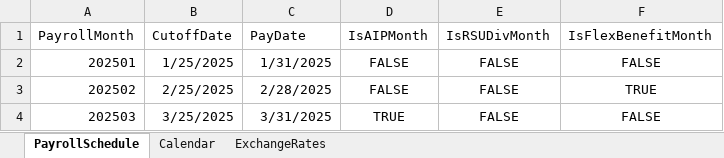
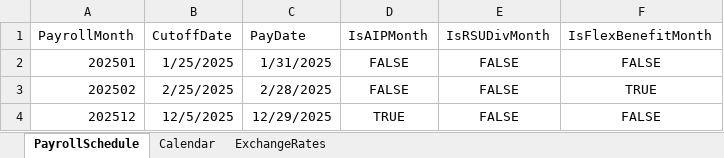
Before and after one commit to imaxwel/gzt-payroll-pad-vba-v2, an Excel workbook: config/config.xlsx, sheet PayrollSchedule, drawn as a sheet; values as stored, in another font and other column widths than the file's, no borders; table styles not drawn; the diff names each change by its address in the sheet, - before the commit and + after, or states it on an @@ line.

Commit message:
debug irregular date string

```diff
--- a/config/config.xlsx (sheet PayrollSchedule)
+++ b/config/config.xlsx (sheet PayrollSchedule)
-A4 (PayrollMonth): 202503
+A4 (PayrollMonth): 202512
-B4 (CutoffDate): 3/25/2025
+B4 (CutoffDate): 12/5/2025
-C4 (PayDate): 3/31/2025
+C4 (PayDate): 12/29/2025
```
Also changed, not shown: code/HK_Payroll_Automation.xlsm, 1 other file.
